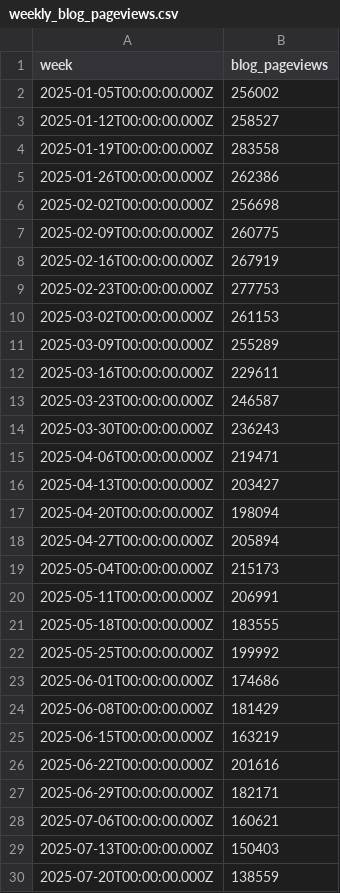
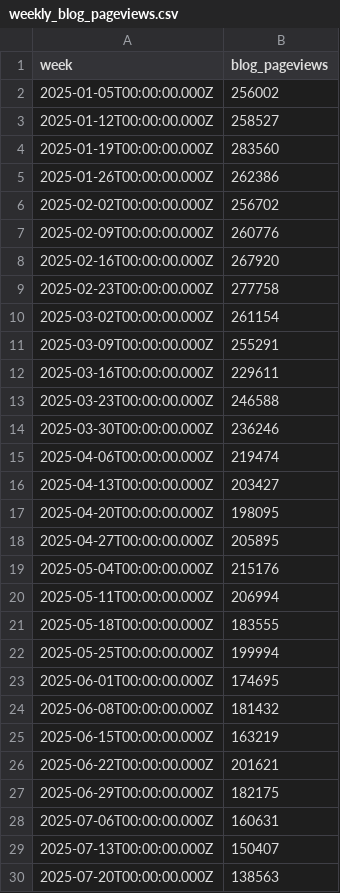
Before and after one commit to jwinternheimer/observable_metrics, a CSV file: src/data/weekly_blog_pageviews.csv, drawn as a sheet; only a part is shown; the diff covers the shown part only.

```diff
--- a/src/data/weekly_blog_pageviews.csv
+++ b/src/data/weekly_blog_pageviews.csv
@@ -3,28 +3,28 @@ week,blog_pageviews
 2025-01-12T00:00:00.000Z,258527
-2025-01-19T00:00:00.000Z,283558
+2025-01-19T00:00:00.000Z,283560
 2025-01-26T00:00:00.000Z,262386
-2025-02-02T00:00:00.000Z,256698
-2025-02-09T00:00:00.000Z,260775
-2025-02-16T00:00:00.000Z,267919
-2025-02-23T00:00:00.000Z,277753
-2025-03-02T00:00:00.000Z,261153
-2025-03-09T00:00:00.000Z,255289
+2025-02-02T00:00:00.000Z,256702
+2025-02-09T00:00:00.000Z,260776
+2025-02-16T00:00:00.000Z,267920
+2025-02-23T00:00:00.000Z,277758
+2025-03-02T00:00:00.000Z,261154
+2025-03-09T00:00:00.000Z,255291
 2025-03-16T00:00:00.000Z,229611
-2025-03-23T00:00:00.000Z,246587
-2025-03-30T00:00:00.000Z,236243
-2025-04-06T00:00:00.000Z,219471
+2025-03-23T00:00:00.000Z,246588
+2025-03-30T00:00:00.000Z,236246
+2025-04-06T00:00:00.000Z,219474
 2025-04-13T00:00:00.000Z,203427
-2025-04-20T00:00:00.000Z,198094
-2025-04-27T00:00:00.000Z,205894
-2025-05-04T00:00:00.000Z,215173
-2025-05-11T00:00:00.000Z,206991
+2025-04-20T00:00:00.000Z,198095
+2025-04-27T00:00:00.000Z,205895
+2025-05-04T00:00:00.000Z,215176
+2025-05-11T00:00:00.000Z,206994
 2025-05-18T00:00:00.000Z,183555
-2025-05-25T00:00:00.000Z,199992
-2025-06-01T00:00:00.000Z,174686
-2025-06-08T00:00:00.000Z,181429
+2025-05-25T00:00:00.000Z,199994
+2025-06-01T00:00:00.000Z,174695
+2025-06-08T00:00:00.000Z,181432
 2025-06-15T00:00:00.000Z,163219
-2025-06-22T00:00:00.000Z,201616
-2025-06-29T00:00:00.000Z,182171
-2025-07-06T00:00:00.000Z,160621
-2025-07-13T00:00:00.000Z,150403
-2025-07-20T00:00:00.000Z,138559
+2025-06-22T00:00:00.000Z,201621
+2025-06-29T00:00:00.000Z,182175
+2025-07-06T00:00:00.000Z,160631
+2025-07-13T00:00:00.000Z,150407
+2025-07-20T00:00:00.000Z,138563
```
Also changed, not shown: 11 added rows and 7 edited cells elsewhere in this file, src/data/brand_weekly_reach.csv, src/data/buffer-channel-monthly-performance.csv, 16 other files.
